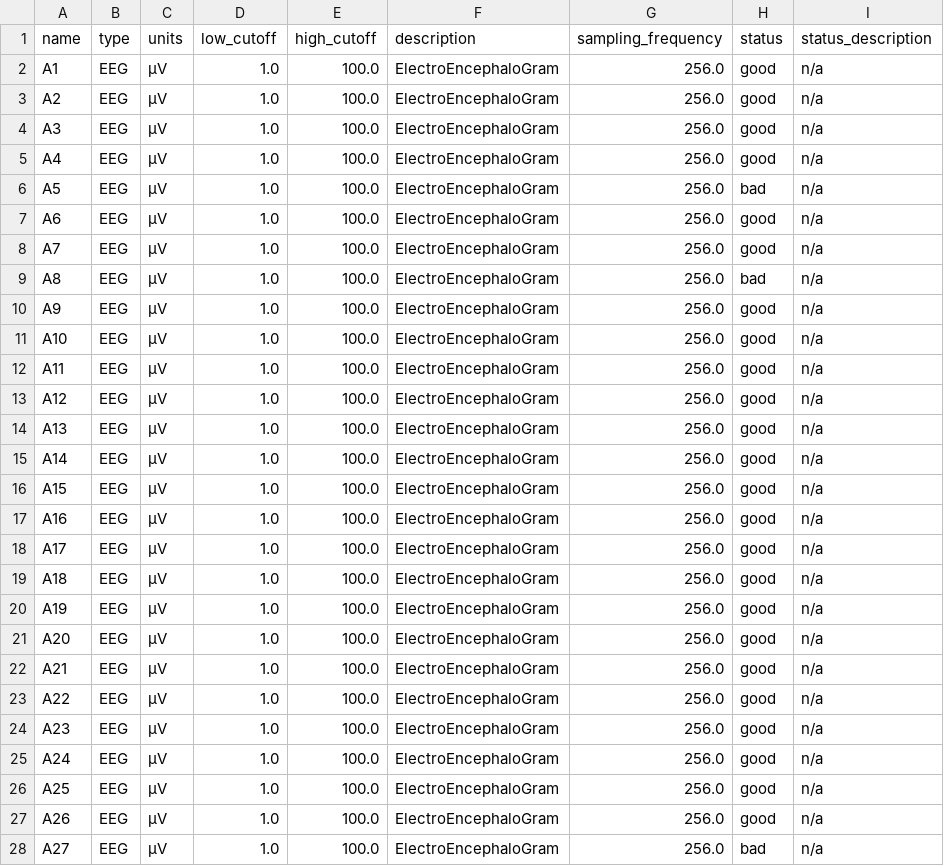
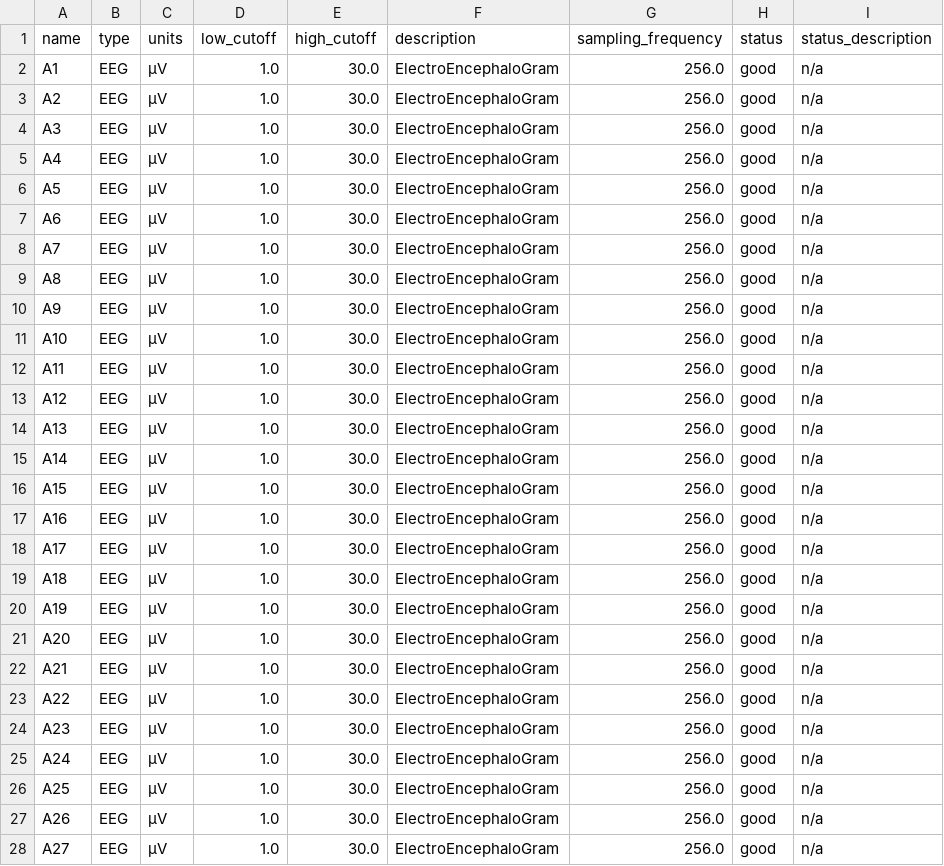
Before and after one commit to lina-usc/pylossless, a TSV file: pylossless/assets/test_data/sub-s01/eeg/sub-s01_task-faceO_channels.tsv, drawn as a sheet; only a part is shown; the diff covers the shown part only.

```diff
--- a/pylossless/assets/test_data/sub-s01/eeg/sub-s01_task-faceO_channels.tsv
+++ b/pylossless/assets/test_data/sub-s01/eeg/sub-s01_task-faceO_channels.tsv
@@ -1,28 +1,28 @@
 name	type	units	low_cutoff	high_cutoff	description	sampling_frequency	status	status_description
-A1	EEG	µV	1.0	100.0	ElectroEncephaloGram	256.0	good	n/a
-A2	EEG	µV	1.0	100.0	ElectroEncephaloGram	256.0	good	n/a
-A3	EEG	µV	1.0	100.0	ElectroEncephaloGram	256.0	good	n/a
-A4	EEG	µV	1.0	100.0	ElectroEncephaloGram	256.0	good	n/a
-A5	EEG	µV	1.0	100.0	ElectroEncephaloGram	256.0	bad	n/a
-A6	EEG	µV	1.0	100.0	ElectroEncephaloGram	256.0	good	n/a
-A7	EEG	µV	1.0	100.0	ElectroEncephaloGram	256.0	good	n/a
-A8	EEG	µV	1.0	100.0	ElectroEncephaloGram	256.0	bad	n/a
-A9	EEG	µV	1.0	100.0	ElectroEncephaloGram	256.0	good	n/a
-A10	EEG	µV	1.0	100.0	ElectroEncephaloGram	256.0	good	n/a
-A11	EEG	µV	1.0	100.0	ElectroEncephaloGram	256.0	good	n/a
-A12	EEG	µV	1.0	100.0	ElectroEncephaloGram	256.0	good	n/a
-A13	EEG	µV	1.0	100.0	ElectroEncephaloGram	256.0	good	n/a
-A14	EEG	µV	1.0	100.0	ElectroEncephaloGram	256.0	good	n/a
-A15	EEG	µV	1.0	100.0	ElectroEncephaloGram	256.0	good	n/a
-A16	EEG	µV	1.0	100.0	ElectroEncephaloGram	256.0	good	n/a
-A17	EEG	µV	1.0	100.0	ElectroEncephaloGram	256.0	good	n/a
-A18	EEG	µV	1.0	100.0	ElectroEncephaloGram	256.0	good	n/a
-A19	EEG	µV	1.0	100.0	ElectroEncephaloGram	256.0	good	n/a
-A20	EEG	µV	1.0	100.0	ElectroEncephaloGram	256.0	good	n/a
-A21	EEG	µV	1.0	100.0	ElectroEncephaloGram	256.0	good	n/a
-A22	EEG	µV	1.0	100.0	ElectroEncephaloGram	256.0	good	n/a
-A23	EEG	µV	1.0	100.0	ElectroEncephaloGram	256.0	good	n/a
-A24	EEG	µV	1.0	100.0	ElectroEncephaloGram	256.0	good	n/a
-A25	EEG	µV	1.0	100.0	ElectroEncephaloGram	256.0	good	n/a
-A26	EEG	µV	1.0	100.0	ElectroEncephaloGram	256.0	good	n/a
-A27	EEG	µV	1.0	100.0	ElectroEncephaloGram	256.0	bad	n/a
+A1	EEG	µV	1.0	30.0	ElectroEncephaloGram	256.0	good	n/a
+A2	EEG	µV	1.0	30.0	ElectroEncephaloGram	256.0	good	n/a
+A3	EEG	µV	1.0	30.0	ElectroEncephaloGram	256.0	good	n/a
+A4	EEG	µV	1.0	30.0	ElectroEncephaloGram	256.0	good	n/a
+A5	EEG	µV	1.0	30.0	ElectroEncephaloGram	256.0	good	n/a
+A6	EEG	µV	1.0	30.0	ElectroEncephaloGram	256.0	good	n/a
+A7	EEG	µV	1.0	30.0	ElectroEncephaloGram	256.0	good	n/a
+A8	EEG	µV	1.0	30.0	ElectroEncephaloGram	256.0	good	n/a
+A9	EEG	µV	1.0	30.0	ElectroEncephaloGram	256.0	good	n/a
+A10	EEG	µV	1.0	30.0	ElectroEncephaloGram	256.0	good	n/a
+A11	EEG	µV	1.0	30.0	ElectroEncephaloGram	256.0	good	n/a
+A12	EEG	µV	1.0	30.0	ElectroEncephaloGram	256.0	good	n/a
+A13	EEG	µV	1.0	30.0	ElectroEncephaloGram	256.0	good	n/a
+A14	EEG	µV	1.0	30.0	ElectroEncephaloGram	256.0	good	n/a
+A15	EEG	µV	1.0	30.0	ElectroEncephaloGram	256.0	good	n/a
+A16	EEG	µV	1.0	30.0	ElectroEncephaloGram	256.0	good	n/a
+A17	EEG	µV	1.0	30.0	ElectroEncephaloGram	256.0	good	n/a
+A18	EEG	µV	1.0	30.0	ElectroEncephaloGram	256.0	good	n/a
+A19	EEG	µV	1.0	30.0	ElectroEncephaloGram	256.0	good	n/a
+A20	EEG	µV	1.0	30.0	ElectroEncephaloGram	256.0	good	n/a
+A21	EEG	µV	1.0	30.0	ElectroEncephaloGram	256.0	good	n/a
+A22	EEG	µV	1.0	30.0	ElectroEncephaloGram	256.0	good	n/a
+A23	EEG	µV	1.0	30.0	ElectroEncephaloGram	256.0	good	n/a
+A24	EEG	µV	1.0	30.0	ElectroEncephaloGram	256.0	good	n/a
+A25	EEG	µV	1.0	30.0	ElectroEncephaloGram	256.0	good	n/a
+A26	EEG	µV	1.0	30.0	ElectroEncephaloGram	256.0	good	n/a
+A27	EEG	µV	1.0	30.0	ElectroEncephaloGram	256.0	good	n/a
```
Also changed, not shown: 109 edited cells elsewhere in this file, pylossless/assets/test_data/sub-s01/eeg/sub-s01_task-faceO_events.tsv, pylossless/assets/test_data/sub-s01/eeg/sub-s01_task-faceO_iclabels.tsv, 13 other files.
